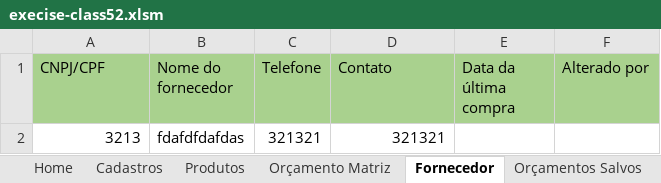
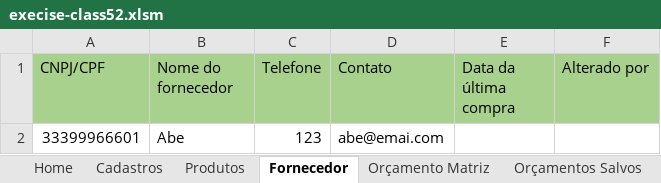
Before and after one commit to abehidek/bosch-digital-solutions, an Excel workbook: fundamentos-informática/Excel/aula07-vba/execise-class52.xlsm, sheet Fornecedor, drawn as a sheet; values as stored, in another font and other column widths than the file's, no borders; 1 other sheet too large or unreadable and not compared; removed rows and columns are numbered as before the commit, all else as after; the diff names each change by its address in the sheet, - before the commit and + after, or states it on an @@ line.

```diff
--- a/fundamentos-informática/Excel/aula07-vba/execise-class52.xlsm (sheet Fornecedor)
+++ b/fundamentos-informática/Excel/aula07-vba/execise-class52.xlsm (sheet Fornecedor)
@@ sheet tab order changed: Home | Cadastros | Produtos | Fornecedor | Orçamento Matriz | Orçamentos Salvos @@
-row 2: 3213 | fdafdfdafdas | 321321 | 321321
+row 2: 33399966601 | Abe | 123 | abe@emai.com
```
Also changed, not shown: sheet Orçamentos Salvos, sheet Produtos, sheet LISTAS.
